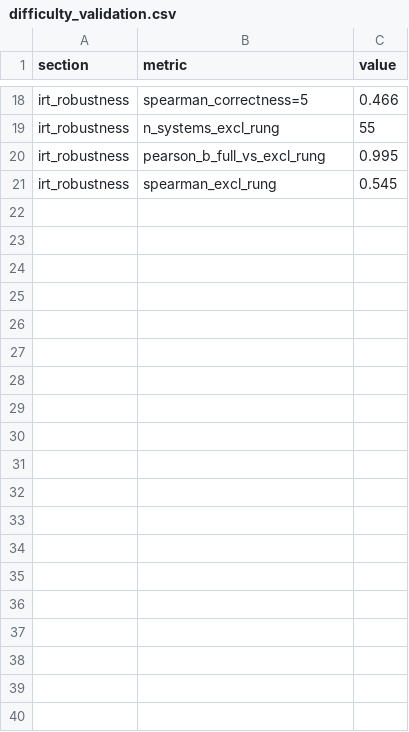
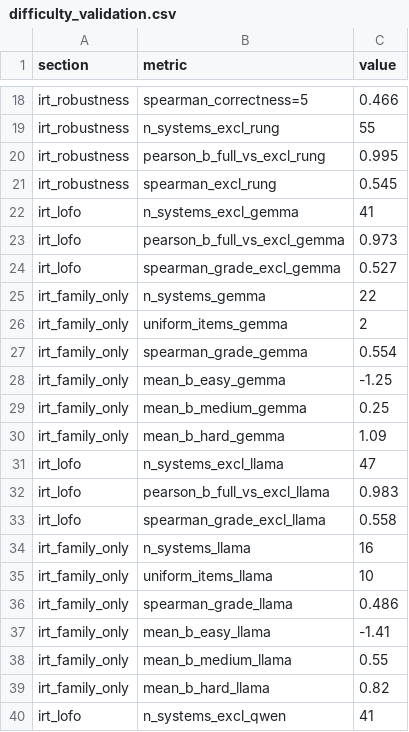
Before and after one commit to NiebHasan077/NetBench, a CSV file: analysis/outputs/difficulty_validation.csv, drawn as a sheet; only a part is shown, gaps mark what is left out; the diff covers the shown part only; the diff names each change by its address in the sheet, - before the commit and + after, or states it on an @@ line.

```diff
--- a/analysis/outputs/difficulty_validation.csv
+++ b/analysis/outputs/difficulty_validation.csv
+row 22: irt_lofo | n_systems_excl_gemma | 41
+row 23: irt_lofo | pearson_b_full_vs_excl_gemma | 0.973
+row 24: irt_lofo | spearman_grade_excl_gemma | 0.527
+row 25: irt_family_only | n_systems_gemma | 22
+row 26: irt_family_only | uniform_items_gemma | 2
+row 27: irt_family_only | spearman_grade_gemma | 0.554
+row 28: irt_family_only | mean_b_easy_gemma | -1.25
+row 29: irt_family_only | mean_b_medium_gemma | 0.25
+row 30: irt_family_only | mean_b_hard_gemma | 1.09
+row 31: irt_lofo | n_systems_excl_llama | 47
+row 32: irt_lofo | pearson_b_full_vs_excl_llama | 0.983
+row 33: irt_lofo | spearman_grade_excl_llama | 0.558
+row 34: irt_family_only | n_systems_llama | 16
+row 35: irt_family_only | uniform_items_llama | 10
+row 36: irt_family_only | spearman_grade_llama | 0.486
+row 37: irt_family_only | mean_b_easy_llama | -1.41
+row 38: irt_family_only | mean_b_medium_llama | 0.55
+row 39: irt_family_only | mean_b_hard_llama | 0.82
+row 40: irt_lofo | n_systems_excl_qwen | 41
```
Also changed, not shown: 24 added rows elsewhere in this file, 43 other files.
